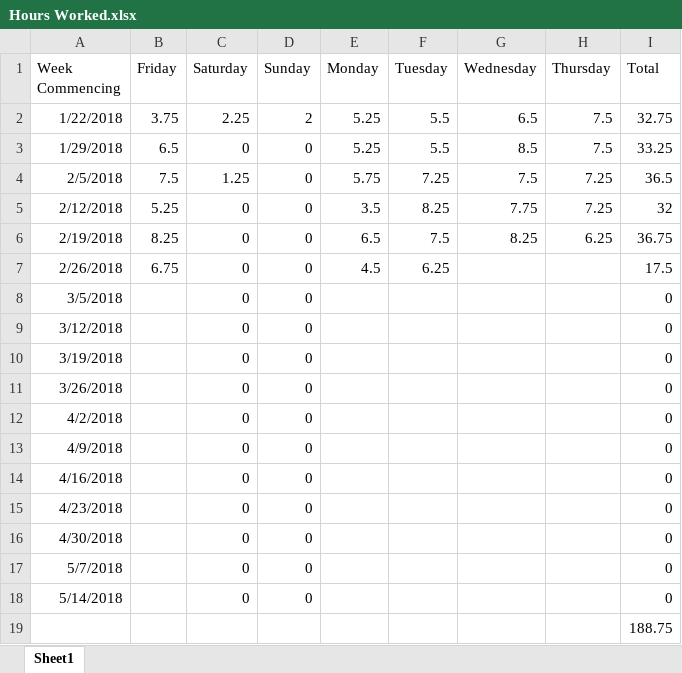
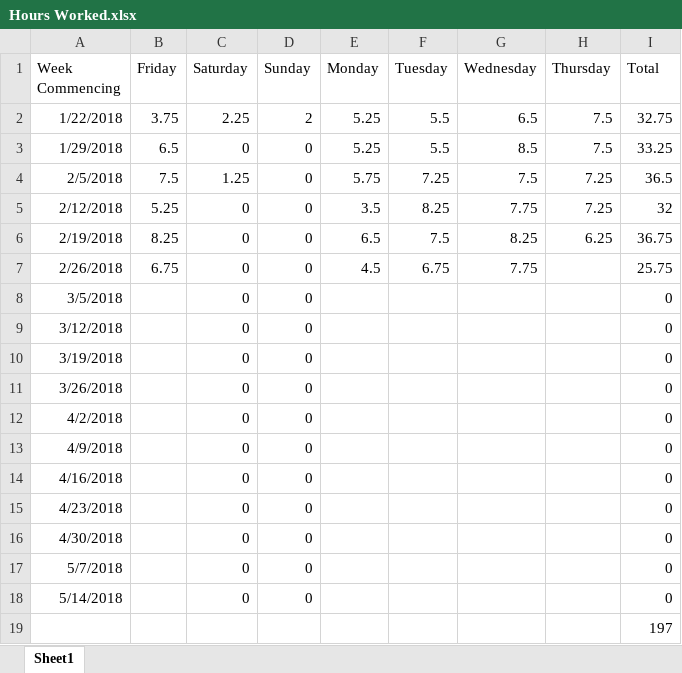
Before and after one commit to Arwedda/PRCO304, an Excel workbook: Hours Worked.xlsx, sheet Sheet1, drawn as a sheet; values as stored, in another font and other column widths than the file's, no borders; the diff names each change by its address in the sheet, - before the commit and + after, or states it on an @@ line.

```diff
--- a/Hours Worked.xlsx (sheet Sheet1)
+++ b/Hours Worked.xlsx (sheet Sheet1)
-F7 (Tuesday): 6.25
+F7 (Tuesday): 6.75
-G7 (Wednesday): (empty)
+G7 (Wednesday): 7.75
-I7 (Total): 17.5
+I7 (Total): 25.75
-I19 (Total): 188.75
+I19 (Total): 197
```
Also changed, not shown: 8 other files.
